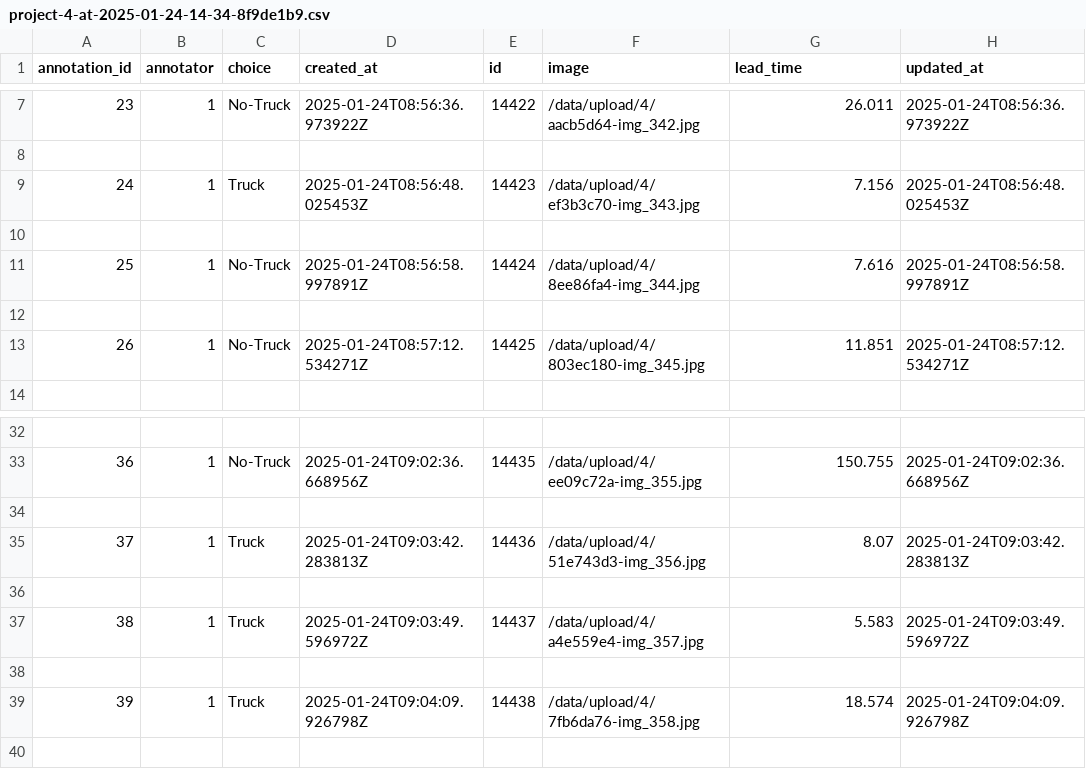
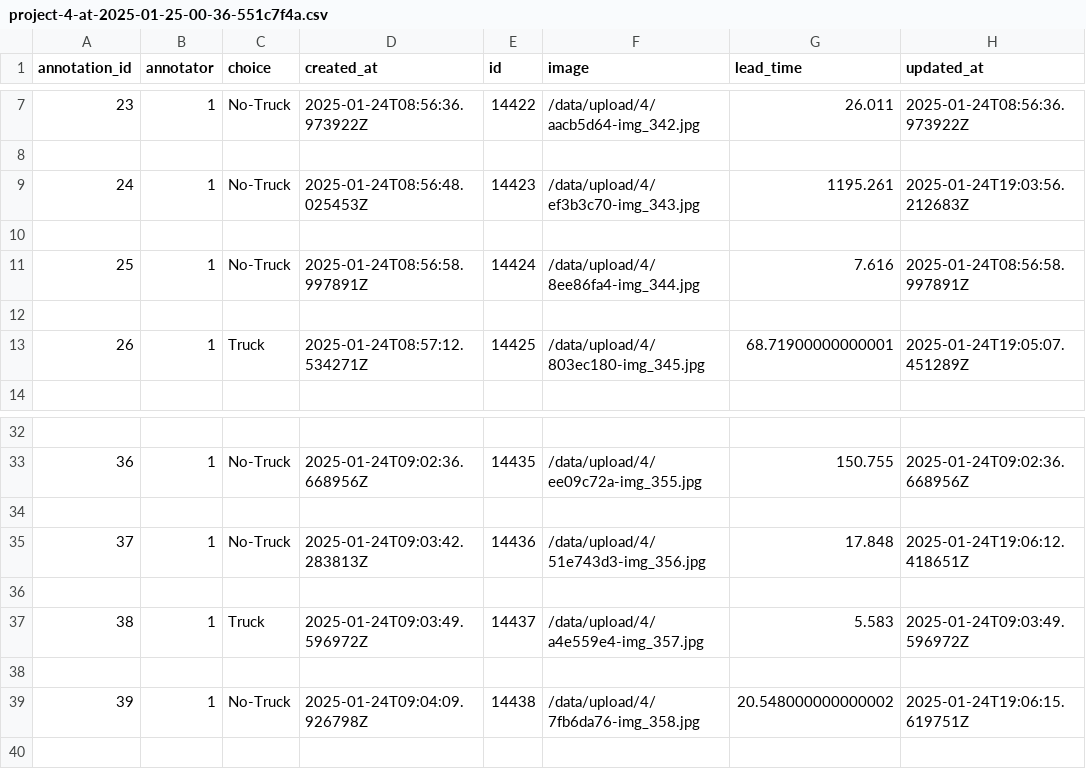
Before and after one commit to Paras-Shirvale/Dataset-Annotation, a CSV file: Paras/project-4-at-2025-01-25-00-36-551c7f4a.csv (was Paras/project-4-at-2025-01-24-14-34-8f9de1b9.csv), drawn as a sheet; only a part is shown, gaps mark what is left out.

```diff
--- a/Paras/project-4-at-2025-01-24-14-34-8f9de1b9.csv
+++ b/Paras/project-4-at-2025-01-25-00-36-551c7f4a.csv
@@ -8,3 +8,3 @@
 
-24,"1","Truck","2025-01-24T08:56:48.025453Z",14423,"/data/upload/4/ef3b3c70-img_343.jpg",7.156,"2025-01-24T08:56:48.025453Z"
+24,"1","No-Truck","2025-01-24T08:56:48.025453Z",14423,"/data/upload/4/ef3b3c70-img_343.jpg",1195.261,"2025-01-24T19:03:56.212683Z"
 
@@ -12,3 +12,3 @@
 
-26,"1","No-Truck","2025-01-24T08:57:12.534271Z",14425,"/data/upload/4/803ec180-img_345.jpg",11.851,"2025-01-24T08:57:12.534271Z"
+26,"1","Truck","2025-01-24T08:57:12.534271Z",14425,"/data/upload/4/803ec180-img_345.jpg",68.71900000000001,"2025-01-24T19:05:07.451289Z"
 
@@ -34,3 +34,3 @@
 
-37,"1","Truck","2025-01-24T09:03:42.283813Z",14436,"/data/upload/4/51e743d3-img_356.jpg",8.07,"2025-01-24T09:03:42.283813Z"
+37,"1","No-Truck","2025-01-24T09:03:42.283813Z",14436,"/data/upload/4/51e743d3-img_356.jpg",17.848,"2025-01-24T19:06:12.418651Z"
 
@@ -38,3 +38,3 @@
 
-39,"1","Truck","2025-01-24T09:04:09.926798Z",14438,"/data/upload/4/7fb6da76-img_358.jpg",18.574,"2025-01-24T09:04:09.926798Z"
+39,"1","No-Truck","2025-01-24T09:04:09.926798Z",14438,"/data/upload/4/7fb6da76-img_358.jpg",20.548000000000002,"2025-01-24T19:06:15.619751Z"
 
```
Also changed, not shown: 4 other files.
